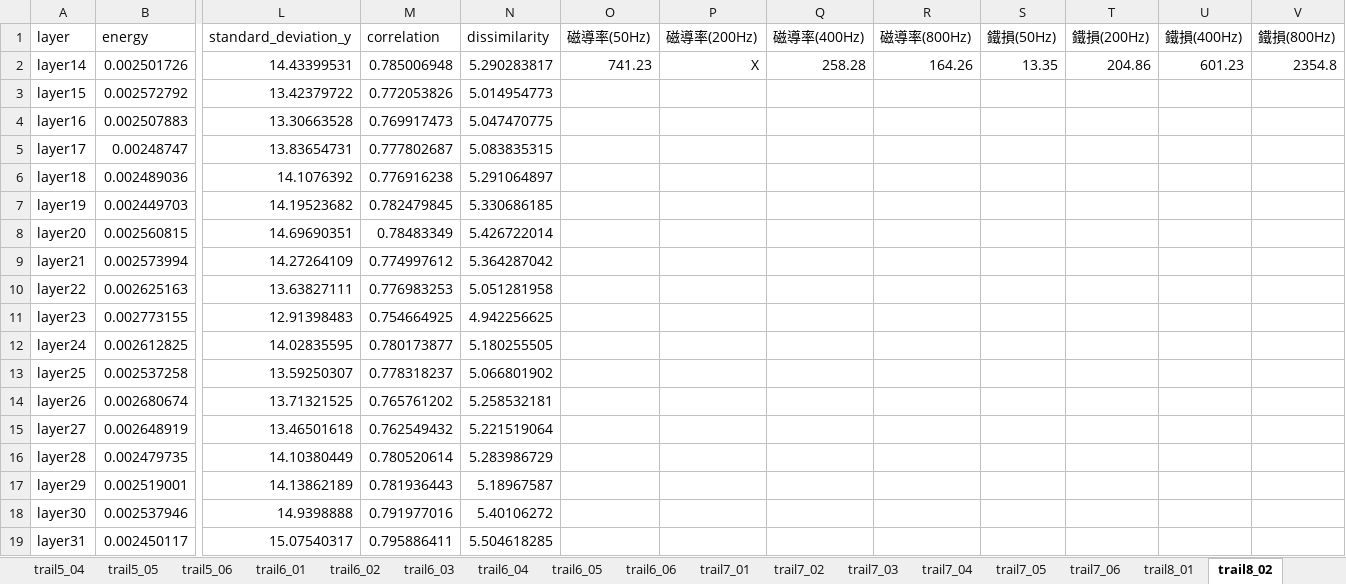
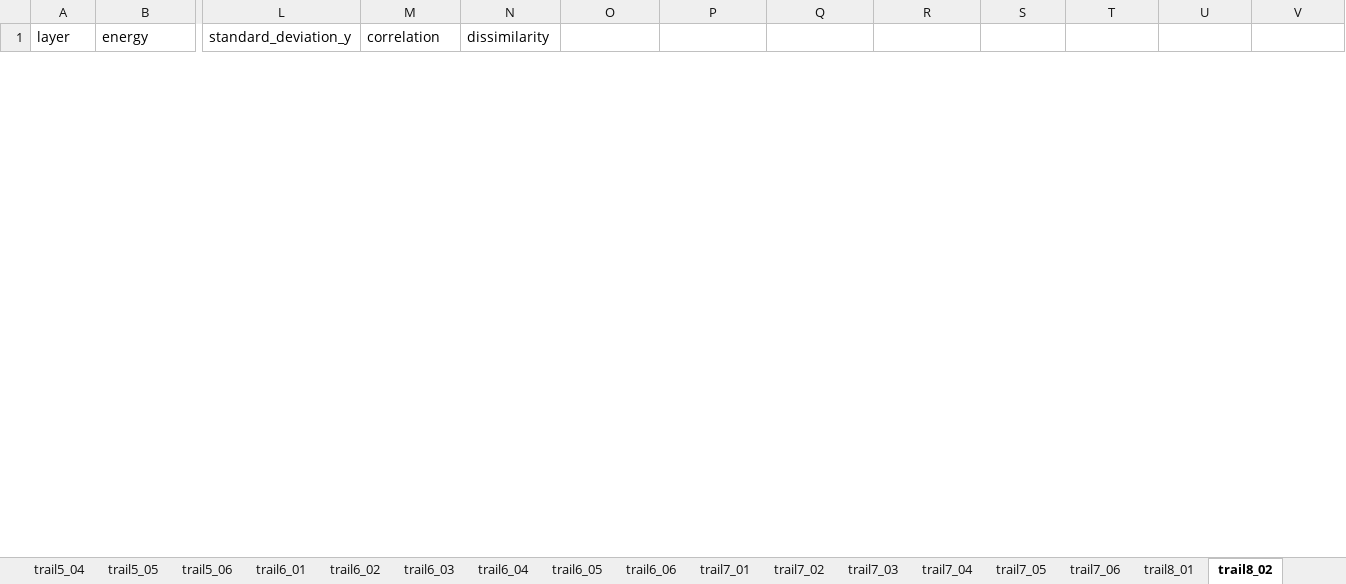
Before and after one commit to Risheng1128/SLM, an Excel workbook: data/glcm-data/第二批圓環.xlsx, sheet trail8_02, drawn as a sheet; only a part is shown, gaps mark what is left out; values as stored, in another font and other column widths than the file's, no borders; charts and pictures not drawn; removed rows and columns are numbered as before the commit, all else as after; rows hold the shown columns only; the diff covers the shown part only; the diff names each change by its address in the sheet, - before the commit and + after, or states it on an @@ line.

```diff
--- a/data/glcm-data/第二批圓環.xlsx (sheet trail8_02)
+++ b/data/glcm-data/第二批圓環.xlsx (sheet trail8_02)
-O1: 磁導率(50Hz)
+O1: (empty)
-P1: 磁導率(200Hz)
+P1: (empty)
-Q1: 磁導率(400Hz)
+Q1: (empty)
-R1: 磁導率(800Hz)
+R1: (empty)
-S1: 鐵損(50Hz)
+S1: (empty)
-T1: 鐵損(200Hz)
+T1: (empty)
-U1: 鐵損(400Hz)
+U1: (empty)
-V1: 鐵損(800Hz)
+V1: (empty)
-row 2: layer14 | 0.002501726 | 14.43399531 | 0.785006948 | 5.290283817 | 741.23 | X | 258.28 | 164.26 | 13.35 | 204.86 | 601.23 | 2354.8
-row 3: layer15 | 0.002572792 | 13.42379722 | 0.772053826 | 5.014954773
-row 4: layer16 | 0.002507883 | 13.30663528 | 0.769917473 | 5.047470775
-row 5: layer17 | 0.00248747 | 13.83654731 | 0.777802687 | 5.083835315
-row 6: layer18 | 0.002489036 | 14.1076392 | 0.776916238 | 5.291064897
-row 7: layer19 | 0.002449703 | 14.19523682 | 0.782479845 | 5.330686185
-row 8: layer20 | 0.002560815 | 14.69690351 | 0.78483349 | 5.426722014
-row 9: layer21 | 0.002573994 | 14.27264109 | 0.774997612 | 5.364287042
-row 10: layer22 | 0.002625163 | 13.63827111 | 0.776983253 | 5.051281958
-row 11: layer23 | 0.002773155 | 12.91398483 | 0.754664925 | 4.942256625
-row 12: layer24 | 0.002612825 | 14.02835595 | 0.780173877 | 5.180255505
-row 13: layer25 | 0.002537258 | 13.59250307 | 0.778318237 | 5.066801902
-row 14: layer26 | 0.002680674 | 13.71321525 | 0.765761202 | 5.258532181
-row 15: layer27 | 0.002648919 | 13.46501618 | 0.762549432 | 5.221519064
-row 16: layer28 | 0.002479735 | 14.10380449 | 0.780520614 | 5.283986729
-row 17: layer29 | 0.002519001 | 14.13862189 | 0.781936443 | 5.18967587
-row 18: layer30 | 0.002537946 | 14.9398888 | 0.791977016 | 5.40106272
-row 19: layer31 | 0.002450117 | 15.07540317 | 0.795886411 | 5.504618285
```
Also changed, not shown: 70 added rows and 52 removed rows elsewhere in this sheet, sheet trail1_03, sheet trail6_05, sheet trail6_06, sheet trail8_03, sheet trail5_02, sheet trail6_04, 47 more sheets, data/glcm-data/第一批狗骨頭.xlsx, data/glcm-data/第二批狗骨頭.xlsx, 7 other files.
